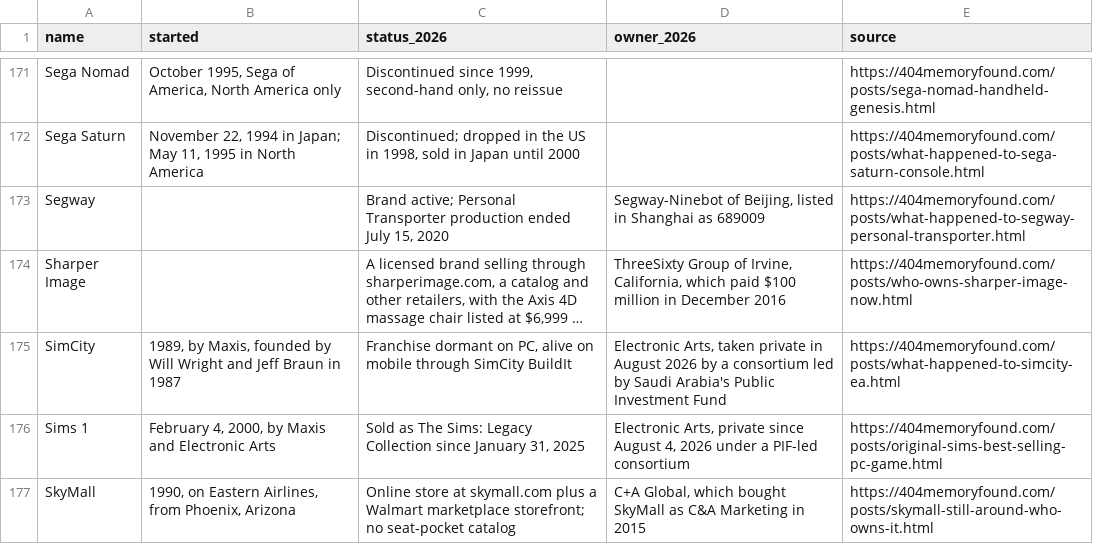
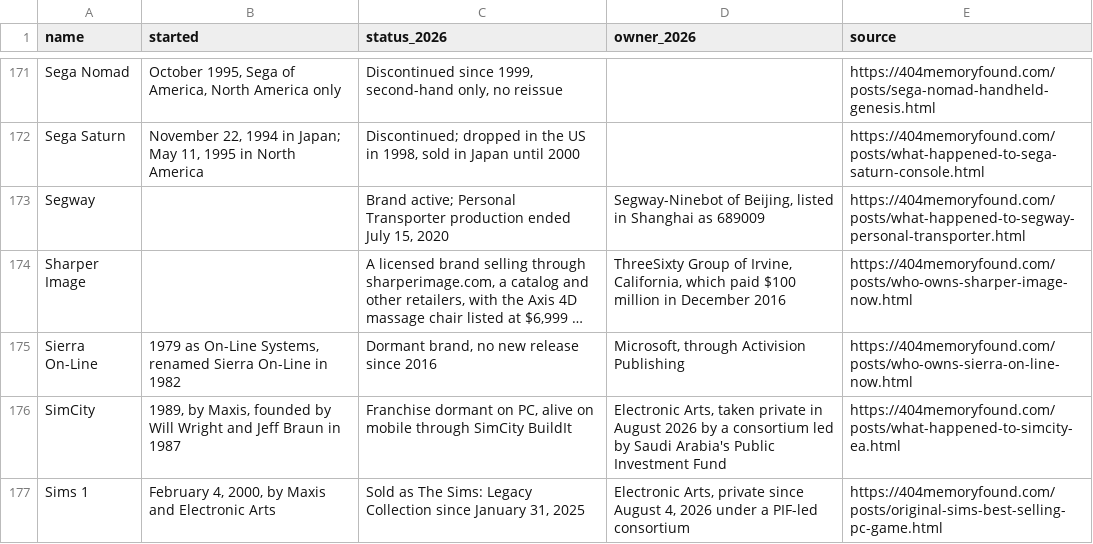
Before and after one commit to pnpaiva/404-memory-found, a CSV file: dead-brand-index.csv, drawn as a sheet; only a part is shown, gaps mark what is left out; the shorter side is filled out with more unchanged rows; long unchanged cells end in …; the diff names each change by its address in the sheet, - before the commit and + after, or states it on an @@ line.

```diff
--- a/dead-brand-index.csv
+++ b/dead-brand-index.csv
+row 175: Sierra On-Line | 1979 as On-Line Systems, renamed Sierra On-Line in 1982 | Dormant brand, no new release since 2016 | Microsoft, through Activision Publishing | https://404memoryfound.com/posts/who-owns-sierra-on-line-now.html
```
Also changed, not shown: 46 other files.
